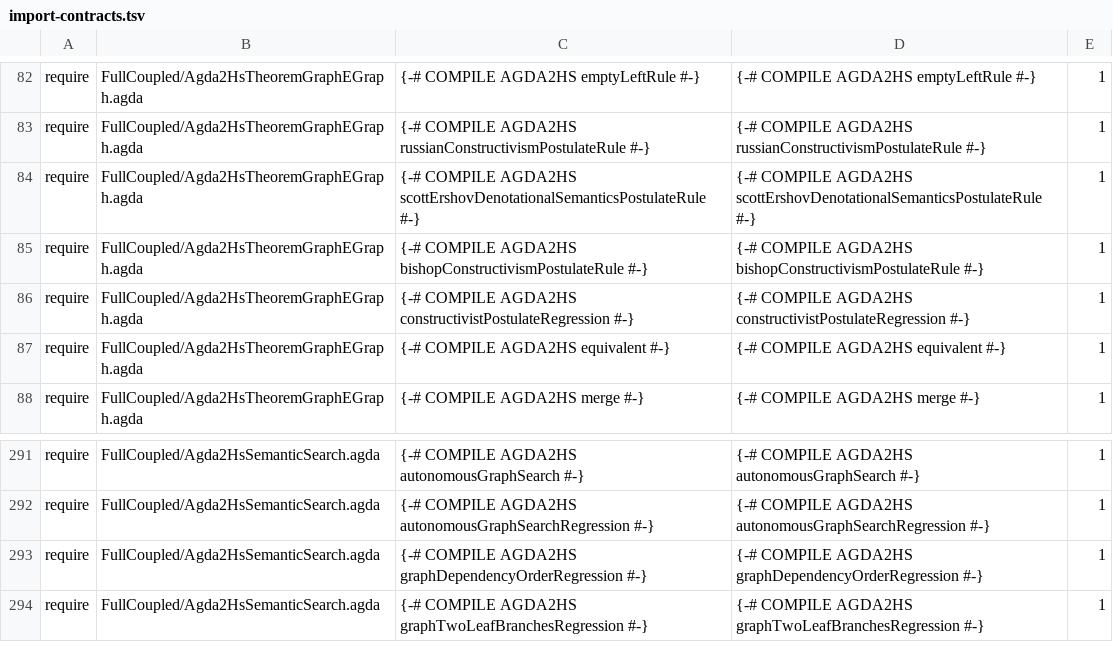
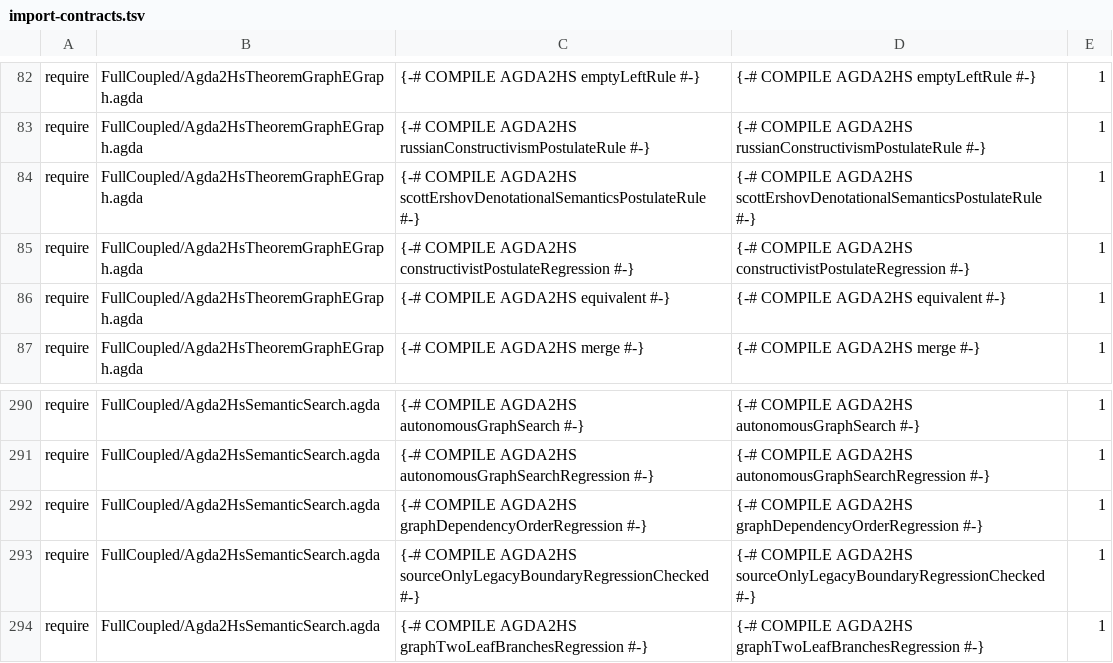
Before and after one commit to JohnChristianD/Deep-Watkins-Monoid-LSTM, a TSV file: .ci/agda/import-contracts.tsv, drawn as a sheet; only a part is shown, gaps mark what is left out.

Commit message:
fix(semantics): unify RUSS audit graph and prune redundant profile (#269)
* fix(graph): compile closure check and extend semantic audit closure

* refactor(constructive): remove separate foundation track

* refactor(constructive): remove separate foundation track

* chore(ci): align semantic import contracts

* chore(ci): align semantic import contracts

* docs(semantics): expand source catalog and trust boundaries

```diff
--- a/.ci/agda/import-contracts.tsv
+++ b/.ci/agda/import-contracts.tsv
@@ -84,3 +84,2 @@ require	FullCoupled/Agda2HsTheoremGraphEGraph.agda	{-# COMPILE AGDA2HS russianCo
 require	FullCoupled/Agda2HsTheoremGraphEGraph.agda	{-# COMPILE AGDA2HS scottErshovDenotationalSemanticsPostulateRule #-}	{-# COMPILE AGDA2HS scottErshovDenotationalSemanticsPostulateRule #-}	1
-require	FullCoupled/Agda2HsTheoremGraphEGraph.agda	{-# COMPILE AGDA2HS bishopConstructivismPostulateRule #-}	{-# COMPILE AGDA2HS bishopConstructivismPostulateRule #-}	1
 require	FullCoupled/Agda2HsTheoremGraphEGraph.agda	{-# COMPILE AGDA2HS constructivistPostulateRegression #-}	{-# COMPILE AGDA2HS constructivistPostulateRegression #-}	1
@@ -293,2 +292,3 @@ require	FullCoupled/Agda2HsSemanticSearch.agda	{-# COMPILE AGDA2HS autonomousGra
 require	FullCoupled/Agda2HsSemanticSearch.agda	{-# COMPILE AGDA2HS graphDependencyOrderRegression #-}	{-# COMPILE AGDA2HS graphDependencyOrderRegression #-}	1
+require	FullCoupled/Agda2HsSemanticSearch.agda	{-# COMPILE AGDA2HS sourceOnlyLegacyBoundaryRegressionChecked #-}	{-# COMPILE AGDA2HS sourceOnlyLegacyBoundaryRegressionChecked #-}	1
 require	FullCoupled/Agda2HsSemanticSearch.agda	{-# COMPILE AGDA2HS graphTwoLeafBranchesRegression #-}	{-# COMPILE AGDA2HS graphTwoLeafBranchesRegression #-}	1
```
Also changed, not shown: 5 other files.
